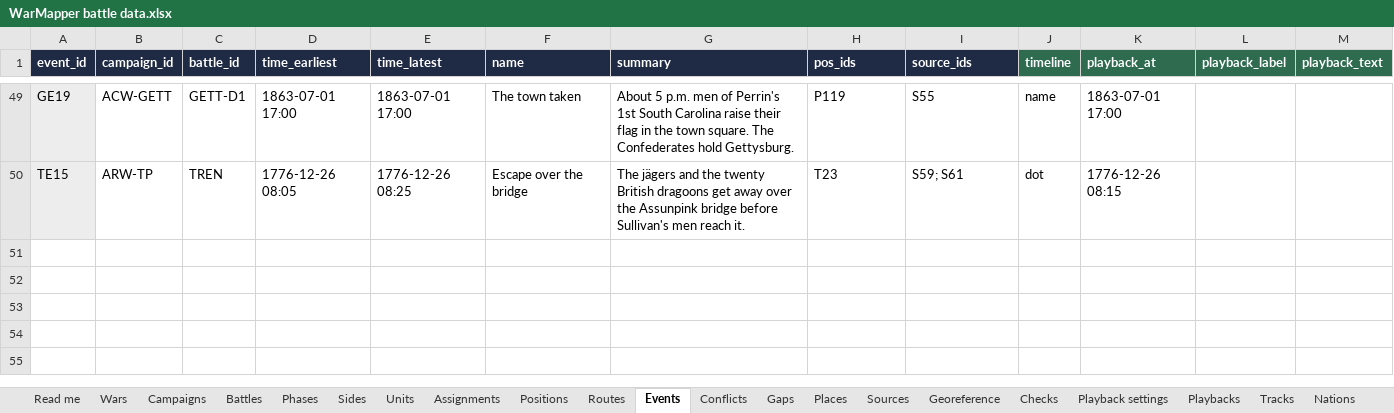
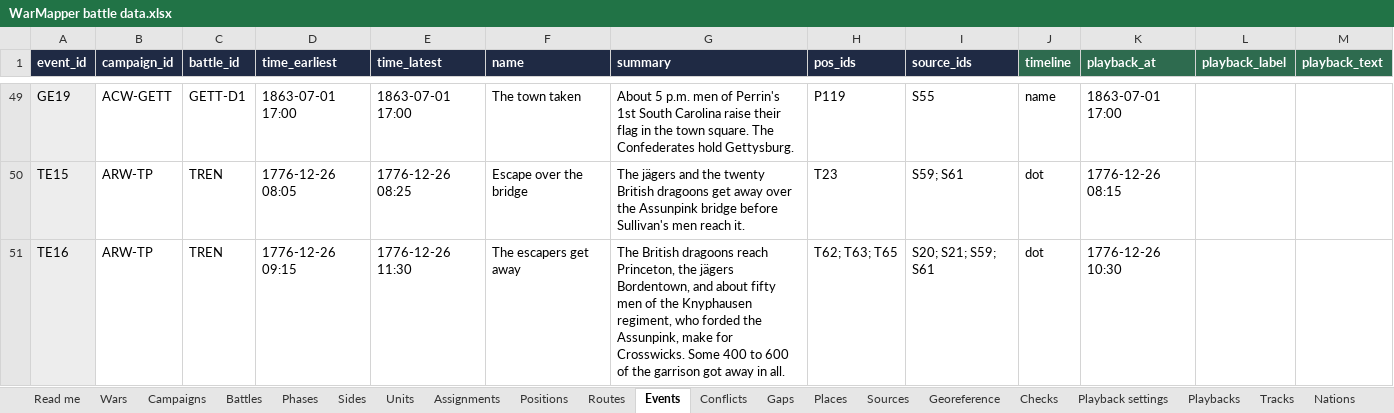
Before and after one commit to mgm9000/WarMapper, an Excel workbook: data/WarMapper battle data.xlsx, sheet Events, drawn as a sheet; only a part is shown, gaps mark what is left out; values as stored, in another font and other column widths than the file's, no borders; the diff names each change by its address in the sheet, - before the commit and + after, or states it on an @@ line.

```diff
--- a/data/WarMapper battle data.xlsx (sheet Events)
+++ b/data/WarMapper battle data.xlsx (sheet Events)
+row 51: TE16 | ARW-TP | TREN | 1776-12-26 09:15 | 1776-12-26 11:30 | The escapers get away | The British dragoons reach Princeton, the jägers Bordentown, and about fifty men of the Knyphausen regiment, who forded the Assunpink, make for Crosswicks. Some 400 to 600 of the garrison got away in all. | T62; T63; T65 | S20; S21; S59; S61 | dot | 1776-12-26 10:30
```
Also changed, not shown: sheet Positions, sheet Maps, sheet Tracks, sheet Routes, sheet Playback settings, sheet Units, 4 more sheets, 16 other files.
